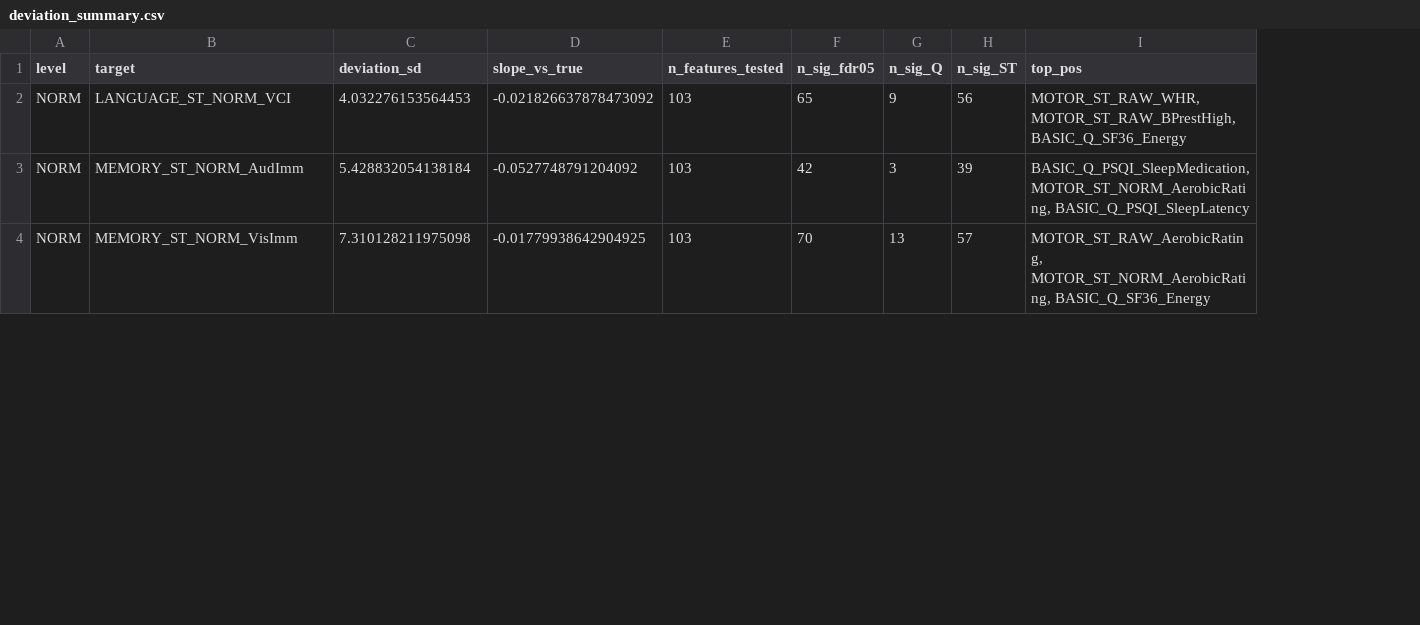
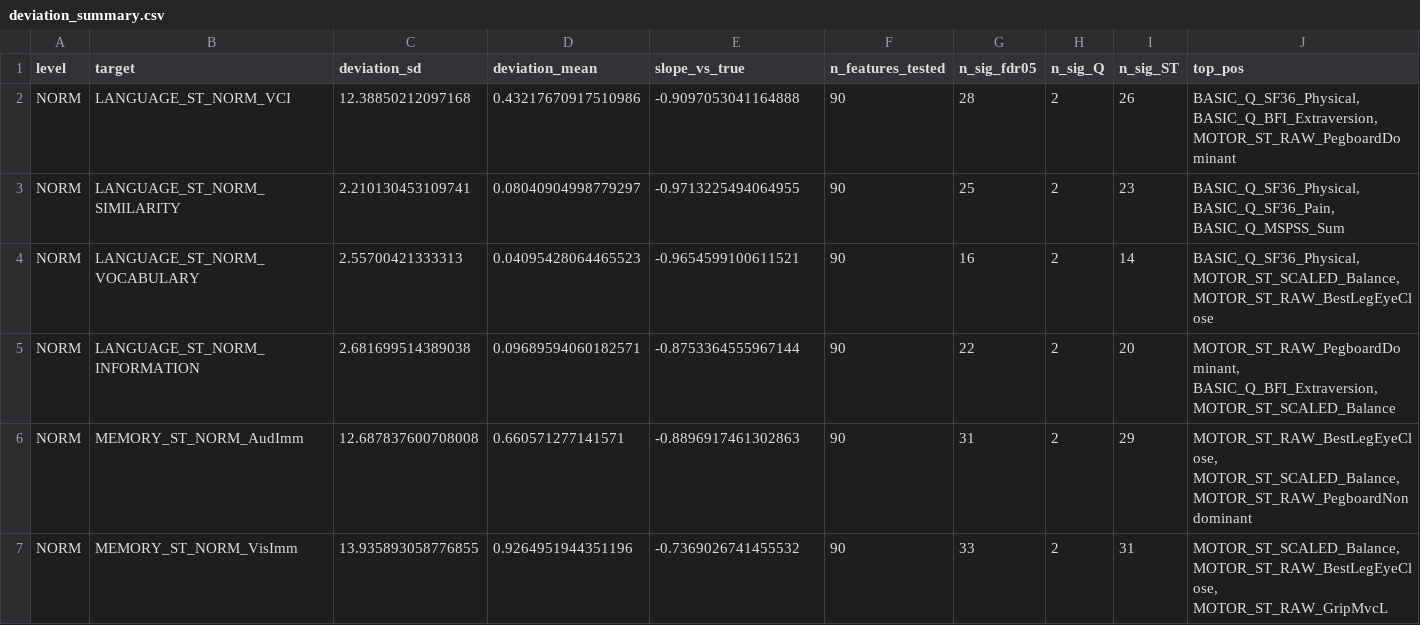
Before and after one commit to tcnl2021-lab/quanta-st-composites, a CSV file: data/norm/deviation_summary.csv, drawn as a sheet; only a part is shown; addresses are those after the commit; rows hold the shown columns only; the diff covers the shown part only; the diff names each change by its address in the sheet, - before the commit and + after, or states it on an @@ line.

```diff
--- a/data/norm/deviation_summary.csv
+++ b/data/norm/deviation_summary.csv
+column D (deviation_mean), row 2: 0.43217670917510986; rows 6-7: 0.660571277141571 | 0.9264951944351196
-C2 (deviation_sd): 4.032276153564453
+C2 (deviation_sd): 12.38850212097168
-E2 (slope_vs_true): -0.021826637878473092
+E2 (slope_vs_true): -0.9097053041164888
-F2 (n_features_tested): 103
+F2 (n_features_tested): 90
-G2 (n_sig_fdr05): 65
+G2 (n_sig_fdr05): 28
-H2 (n_sig_Q): 9
+H2 (n_sig_Q): 2
-I2 (n_sig_ST): 56
+I2 (n_sig_ST): 26
-J2 (top_pos): MOTOR_ST_RAW_WHR, MOTOR_ST_RAW_BPrestHigh, BASIC_Q_SF36_Energy
+J2 (top_pos): BASIC_Q_SF36_Physical, BASIC_Q_BFI_Extraversion, MOTOR_ST_RAW_PegboardDominant
+row 3: NORM | LANGUAGE_ST_NORM_SIMILARITY | 2.210130453109741 | 0.08040904998779297 | -0.9713225494064955 | 90 | 25 | 2 | 23 | BASIC_Q_SF36_Physical, BASIC_Q_SF36_Pain, BASIC_Q_MSPSS_Sum
+row 4: NORM | LANGUAGE_ST_NORM_VOCABULARY | 2.55700421333313 | 0.04095428064465523 | -0.9654599100611521 | 90 | 16 | 2 | 14 | BASIC_Q_SF36_Physical, MOTOR_ST_SCALED_Balance, MOTOR_ST_RAW_BestLegEyeClose
+row 5: NORM | LANGUAGE_ST_NORM_INFORMATION | 2.681699514389038 | 0.09689594060182571 | -0.8753364555967144 | 90 | 22 | 2 | 20 | MOTOR_ST_RAW_PegboardDominant, BASIC_Q_BFI_Extraversion, MOTOR_ST_SCALED_Balance
-C6 (deviation_sd): 5.428832054138184
+C6 (deviation_sd): 12.687837600708008
-E6 (slope_vs_true): -0.0527748791204092
+E6 (slope_vs_true): -0.8896917461302863
-F6:F7 (n_features_tested): 103
+F6:F7 (n_features_tested): 90
-G6 (n_sig_fdr05): 42
+G6 (n_sig_fdr05): 31
-H6 (n_sig_Q): 3
+H6 (n_sig_Q): 2
-I6 (n_sig_ST): 39
+I6 (n_sig_ST): 29
-J6 (top_pos): BASIC_Q_PSQI_SleepMedication, MOTOR_ST_NORM_AerobicRating, BASIC_Q_PSQI_SleepLatency
+J6 (top_pos): MOTOR_ST_RAW_BestLegEyeClose, MOTOR_ST_SCALED_Balance, MOTOR_ST_RAW_PegboardNondominant
-C7 (deviation_sd): 7.310128211975098
+C7 (deviation_sd): 13.935893058776855
-E7 (slope_vs_true): -0.01779938642904925
+E7 (slope_vs_true): -0.7369026741455532
-G7 (n_sig_fdr05): 70
+G7 (n_sig_fdr05): 33
-H7 (n_sig_Q): 13
+H7 (n_sig_Q): 2
-I7 (n_sig_ST): 57
+I7 (n_sig_ST): 31
-J7 (top_pos): MOTOR_ST_RAW_AerobicRating, MOTOR_ST_NORM_AerobicRating, BASIC_Q_SF36_Energy
+J7 (top_pos): MOTOR_ST_SCALED_Balance, MOTOR_ST_RAW_BestLegEyeClose, MOTOR_ST_RAW_GripMvcL
```
Also changed, not shown: 10 added rows and 11 edited cells elsewhere in this file, data/norm/holdout_summary.csv, data/raw/holdout_summary.csv, 18 other files.
